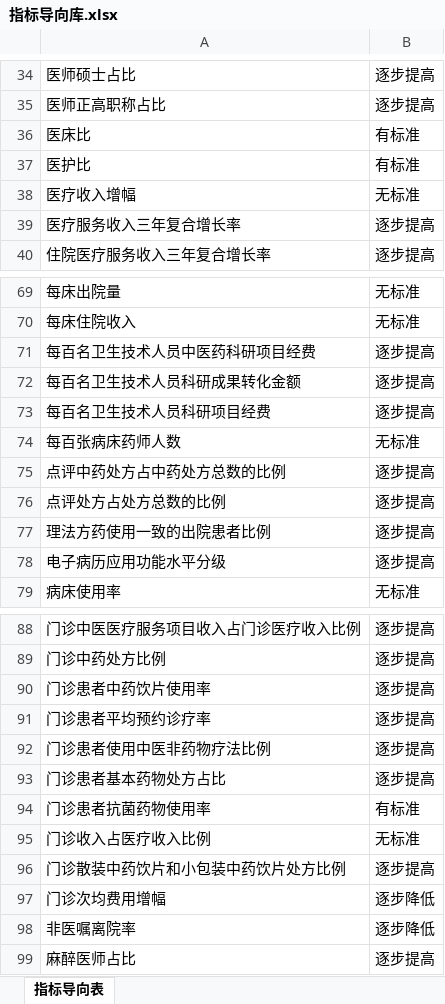
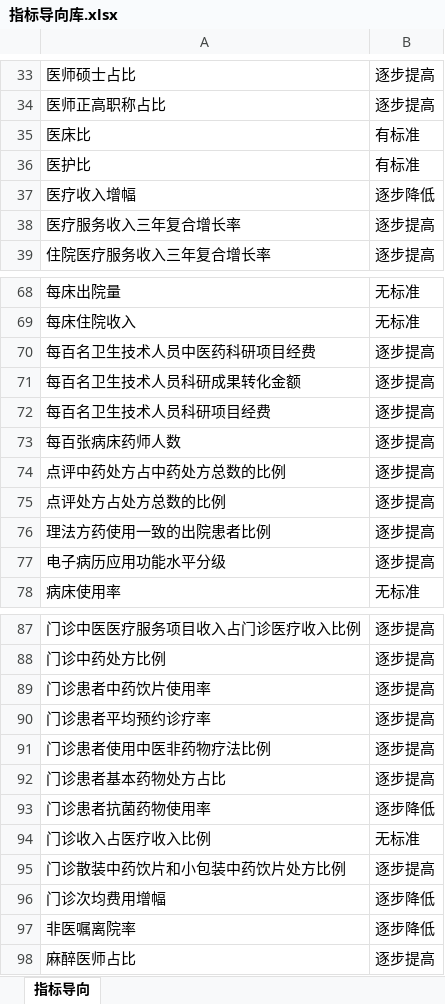
Before and after one commit to Tostig0916/hqcoffee, an Excel workbook: cases/2021sdzyydxfsyy/指标导向库.xlsx, sheet 指标导向, drawn as a sheet; only a part is shown, gaps mark what is left out; values as stored, in another font and other column widths than the file's, no borders; charts and pictures not drawn; addresses are those after the commit; the diff covers the shown part only; the diff names each change by its address in the sheet, - before the commit and + after, or states it on an @@ line.

```diff
--- a/cases/2021sdzyydxfsyy/指标导向库.xlsx (sheet 指标导向)
+++ b/cases/2021sdzyydxfsyy/指标导向库.xlsx (sheet 指标导向)
-sheet tab: 指标导向表
+sheet tab: 指标导向
-B37: 无标准
+B37: 逐步降低
-B73: 无标准
+B73: 逐步提高
-B93: 有标准
+B93: 逐步降低
```
Also changed, not shown: 1 removed row and 9 edited cells elsewhere in this sheet, charts or pictures, 1 other file.
